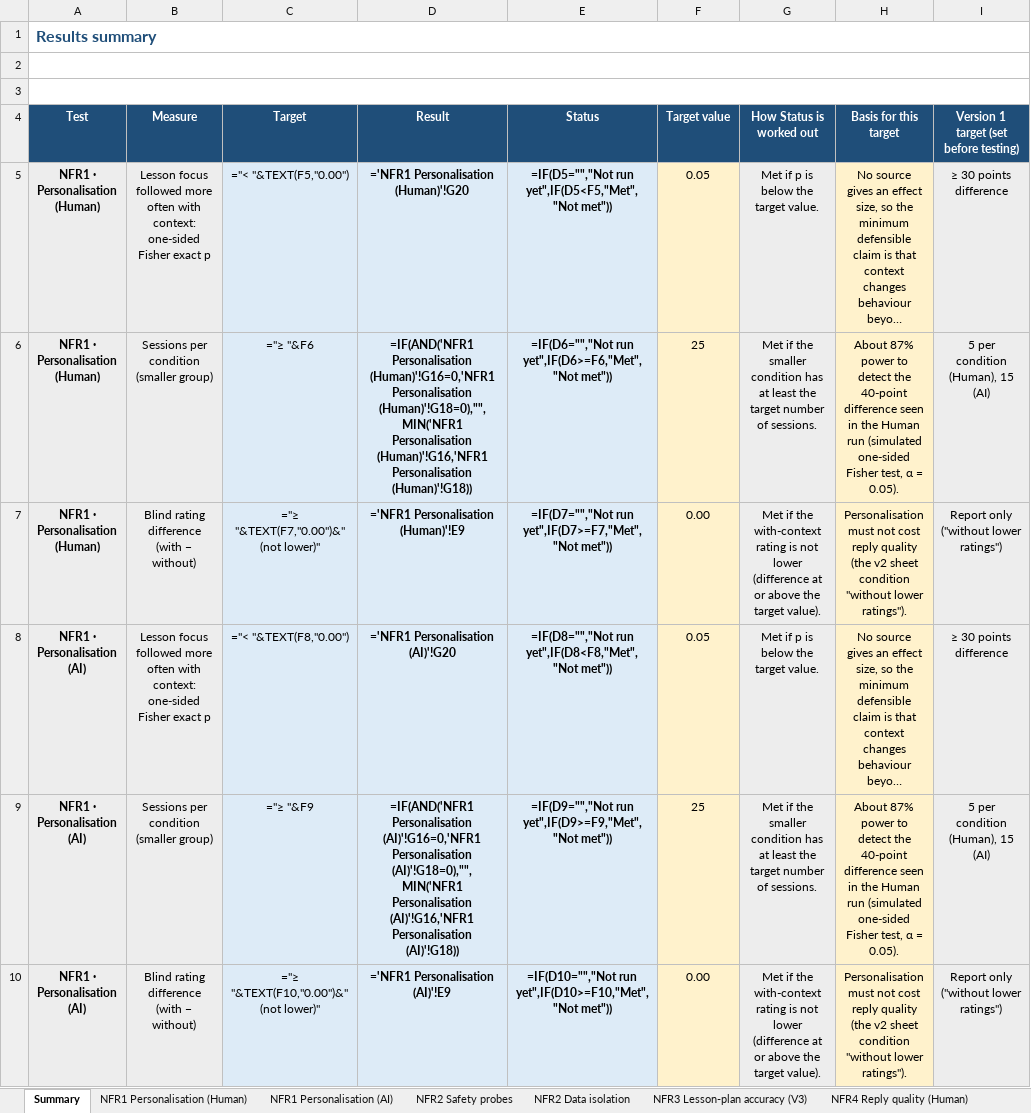
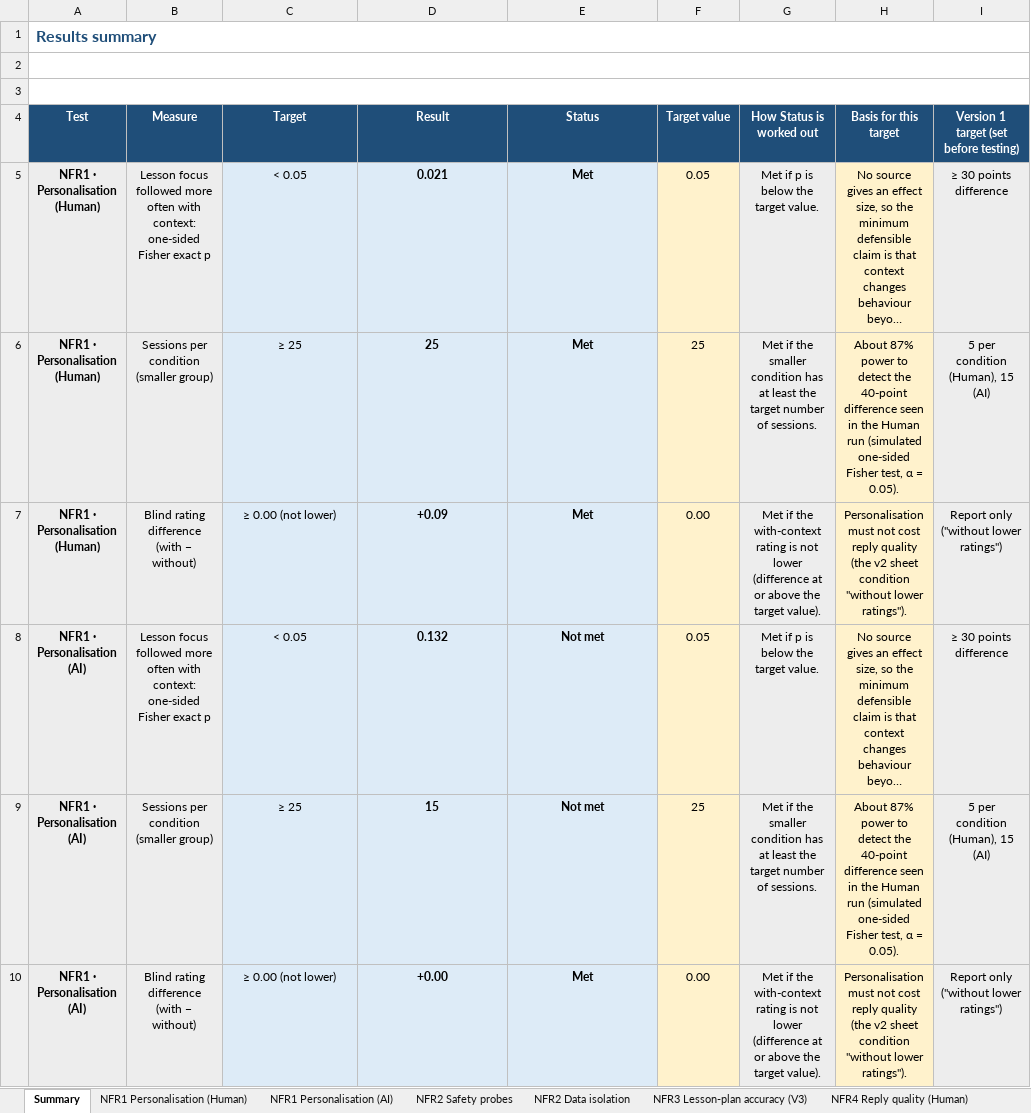
Before and after one commit to MichaelH1703/SocialRoboticProject, an Excel workbook: Evaluation_Results__Version_2.xlsx, sheet Summary, drawn as a sheet; only a part is shown; long unchanged cells end in …; values as stored, in another font and other column widths than the file's, no borders; formulas without a stored value are shown as written; conditional formats not drawn; the diff covers the shown part only; the diff names each change by its address in the sheet, - before the commit and + after, or states it on an @@ line.

```diff
--- a/Evaluation_Results__Version_2.xlsx (sheet Summary)
+++ b/Evaluation_Results__Version_2.xlsx (sheet Summary)
-C5 (Target): ="< "&TEXT(F5,"0.00")
+C5 (Target): < 0.05
-D5 (Result): ='NFR1 Personalisation (Human)'!G20
+D5 (Result): 0.021
-E5 (Status): =IF(D5="","Not run yet",IF(D5<F5,"Met","Not met"))
+E5 (Status): Met
-C6 (Target): ="≥ "&F6
+C6 (Target): ≥ 25
-D6 (Result): =IF(AND('NFR1 Personalisation (Human)'!G16=0,'NFR1 Personalisation (Human)'!G18=0),"",MIN('NFR1 Personalisation (Human)'!G16,'NFR1 Personalisation (Human)'!G18))
+D6 (Result): 25
-E6 (Status): =IF(D6="","Not run yet",IF(D6>=F6,"Met","Not met"))
+E6 (Status): Met
-C7 (Target): ="≥ "&TEXT(F7,"0.00")&" (not lower)"
+C7 (Target): ≥ 0.00 (not lower)
-D7 (Result): ='NFR1 Personalisation (Human)'!E9
+D7 (Result): +0.09
-E7 (Status): =IF(D7="","Not run yet",IF(D7>=F7,"Met","Not met"))
+E7 (Status): Met
-C8 (Target): ="< "&TEXT(F8,"0.00")
+C8 (Target): < 0.05
-D8 (Result): ='NFR1 Personalisation (AI)'!G20
+D8 (Result): 0.132
-E8 (Status): =IF(D8="","Not run yet",IF(D8<F8,"Met","Not met"))
+E8 (Status): Not met
-C9 (Target): ="≥ "&F9
+C9 (Target): ≥ 25
-D9 (Result): =IF(AND('NFR1 Personalisation (AI)'!G16=0,'NFR1 Personalisation (AI)'!G18=0),"",MIN('NFR1 Personalisation (AI)'!G16,'NFR1 Personalisation (AI)'!G18))
+D9 (Result): 15
-E9 (Status): =IF(D9="","Not run yet",IF(D9>=F9,"Met","Not met"))
+E9 (Status): Not met
-C10 (Target): ="≥ "&TEXT(F10,"0.00")&" (not lower)"
+C10 (Target): ≥ 0.00 (not lower)
-D10 (Result): ='NFR1 Personalisation (AI)'!E9
+D10 (Result): +0.00
-E10 (Status): =IF(D10="","Not run yet",IF(D10>=F10,"Met","Not met"))
+E10 (Status): Met
```
Also changed, not shown: 63 edited cells and merged cells elsewhere in this sheet, sheet NFR2 Safety probes, sheet NFR1 Personalisation (AI), sheet NFR5 Speech recognition, sheet NFR8 Speech clarity, sheet NFR1 Personalisation (Human), sheet NFR4 Reply quality (Human), 5 more sheets, hidden cells, 1 other file.
